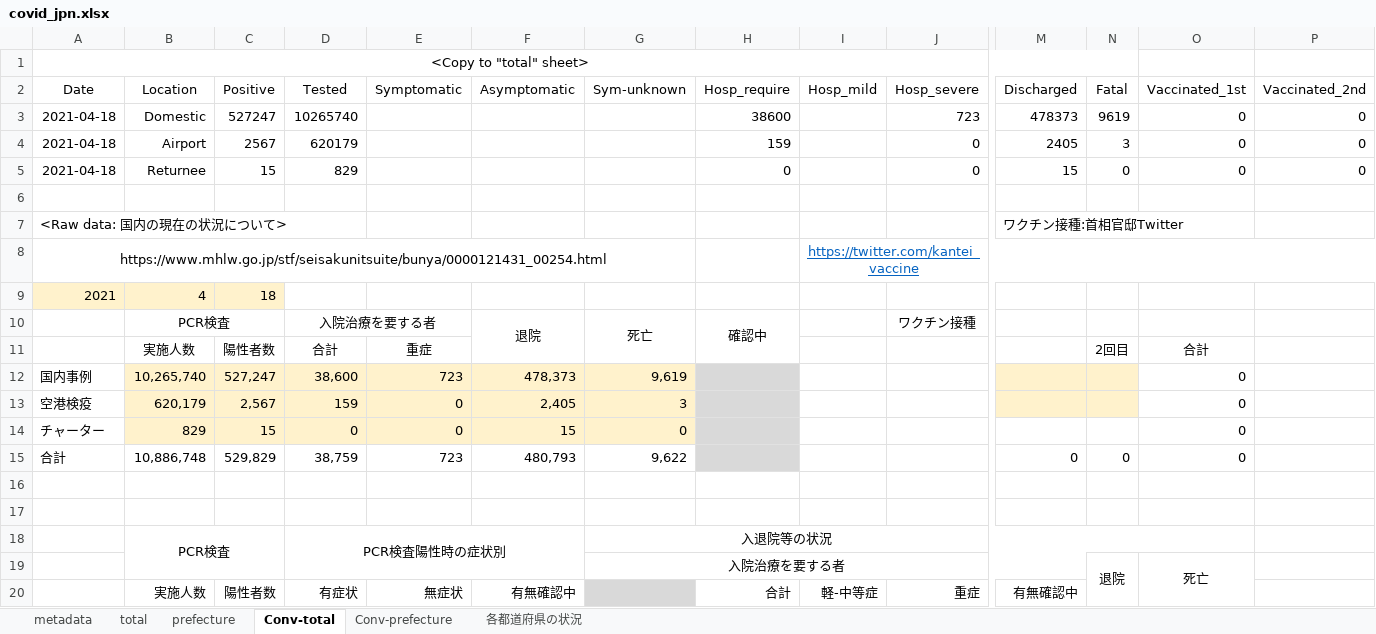
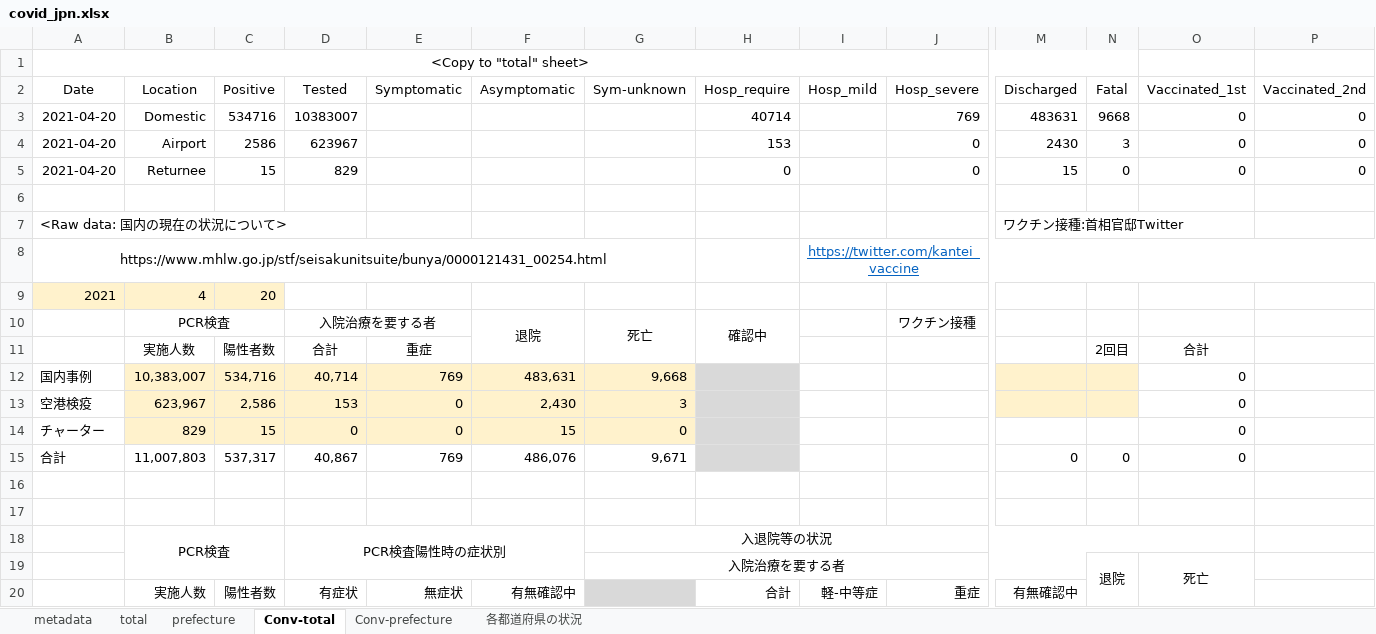
Before and after one commit to lisphilar/covid19-sir, an Excel workbook: data/japan/covid_jpn.xlsx, sheet Conv-total, drawn as a sheet; only a part is shown, gaps mark what is left out; values as stored, in another font and other column widths than the file's, no borders; removed rows and columns are numbered as before the commit, all else as after; rows hold the shown columns only; the diff covers the shown part only; the diff names each change by its address in the sheet, - before the commit and + after, or states it on an @@ line.

```diff
--- a/data/japan/covid_jpn.xlsx (sheet Conv-total)
+++ b/data/japan/covid_jpn.xlsx (sheet Conv-total)
-row 3: 2021-04-18 | Domestic | 527247 | 10265740 |  |  |  | 38600 |  | 723 | 478373 | 9619 | 0 | 0
+row 3: 2021-04-20 | Domestic | 534716 | 10383007 |  |  |  | 40714 |  | 769 | 483631 | 9668 | 0 | 0
-A4:A5 (Date): 2021-04-18
+A4:A5 (Date): 2021-04-20
-C4 (Positive): 2567
+C4 (Positive): 2586
-D4 (Tested): 620179
+D4 (Tested): 623967
-H4 (Hosp_require): 159
+H4 (Hosp_require): 153
-M4 (Discharged): 2405
+M4 (Discharged): 2430
-C9 (Positive): 18
+C9 (Positive): 20
-B12 (Location): 10,265,740
+B12 (Location): 10,383,007
-C12 (Positive): 527,247
+C12 (Positive): 534,716
-D12 (Tested): 38,600
+D12 (Tested): 40,714
-E12 (Symptomatic): 723
+E12 (Symptomatic): 769
-F12 (Asymptomatic): 478,373
+F12 (Asymptomatic): 483,631
-G12 (Sym-unknown): 9,619
+G12 (Sym-unknown): 9,668
-B13 (Location): 620,179
+B13 (Location): 623,967
-C13 (Positive): 2,567
+C13 (Positive): 2,586
-D13 (Tested): 159
+D13 (Tested): 153
-F13 (Asymptomatic): 2,405
+F13 (Asymptomatic): 2,430
-B15 (Location): 10,886,748
+B15 (Location): 11,007,803
-C15 (Positive): 529,829
+C15 (Positive): 537,317
-D15 (Tested): 38,759
+D15 (Tested): 40,867
-E15 (Symptomatic): 723
+E15 (Symptomatic): 769
-F15 (Asymptomatic): 480,793
+F15 (Asymptomatic): 486,076
-G15 (Sym-unknown): 9,622
+G15 (Sym-unknown): 9,671
```
Also changed, not shown: 1 added row, 1 removed row and 10 edited cells elsewhere in this sheet, sheet prefecture, sheet 各都道府県の状況, sheet Conv-prefecture, sheet total, 2 other files.
